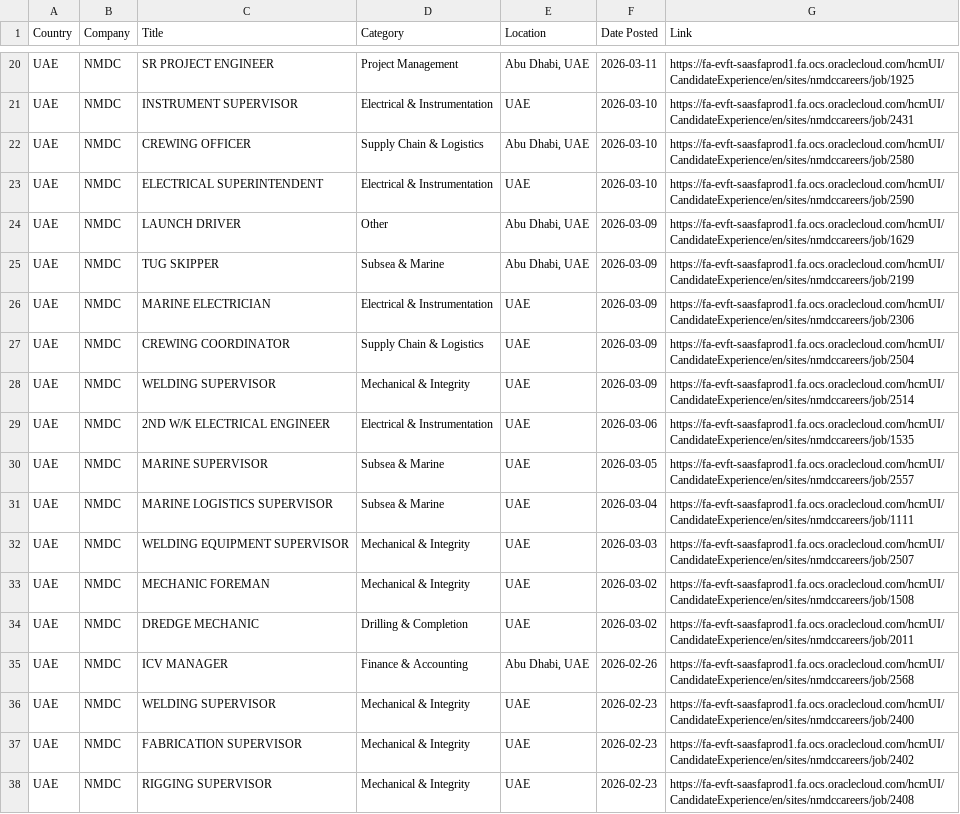
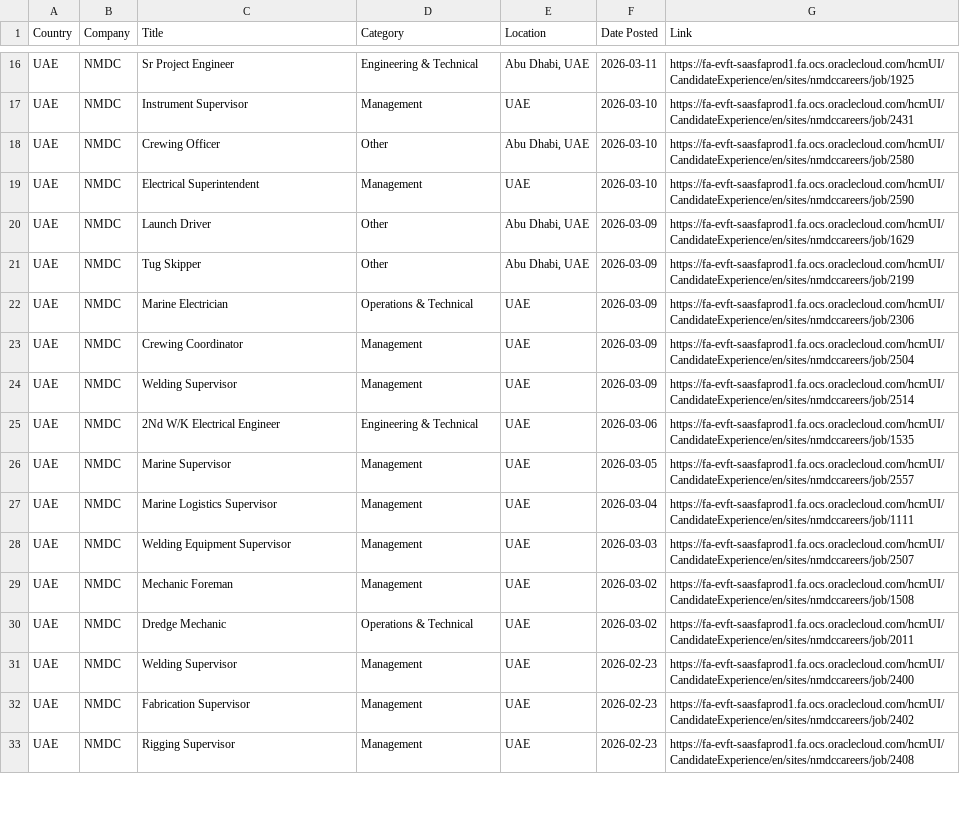
Before and after one commit to illeh69/KerjaAI-oil-gas-me, a CSV file: NMDC_Jobs.csv, drawn as a sheet; only a part is shown, gaps mark what is left out; removed rows and columns are numbered as before the commit, all else as after; the diff covers the shown part only; the diff names each change by its address in the sheet, - before the commit and + after, or states it on an @@ line.

```diff
--- a/NMDC_Jobs.csv
+++ b/NMDC_Jobs.csv
-C16 (Title): SR PROJECT ENGINEER
+C16 (Title): Sr Project Engineer
-D16 (Category): Project Management
+D16 (Category): Engineering & Technical
-C17 (Title): INSTRUMENT SUPERVISOR
+C17 (Title): Instrument Supervisor
-D17 (Category): Electrical & Instrumentation
+D17 (Category): Management
-C18 (Title): CREWING OFFICER
+C18 (Title): Crewing Officer
-D18 (Category): Supply Chain & Logistics
+D18 (Category): Other
-C19 (Title): ELECTRICAL SUPERINTENDENT
+C19 (Title): Electrical Superintendent
-D19 (Category): Electrical & Instrumentation
+D19 (Category): Management
-C20 (Title): LAUNCH DRIVER
+C20 (Title): Launch Driver
-C21 (Title): TUG SKIPPER
+C21 (Title): Tug Skipper
-D21 (Category): Subsea & Marine
+D21 (Category): Other
-C22 (Title): MARINE ELECTRICIAN
+C22 (Title): Marine Electrician
-D22 (Category): Electrical & Instrumentation
+D22 (Category): Operations & Technical
-C23 (Title): CREWING COORDINATOR
+C23 (Title): Crewing Coordinator
-D23 (Category): Supply Chain & Logistics
+D23 (Category): Management
-C24 (Title): WELDING SUPERVISOR
+C24 (Title): Welding Supervisor
-D24 (Category): Mechanical & Integrity
+D24 (Category): Management
-C25 (Title): 2ND W/K ELECTRICAL ENGINEER
+C25 (Title): 2Nd W/K Electrical Engineer
-D25 (Category): Electrical & Instrumentation
+D25 (Category): Engineering & Technical
-C26 (Title): MARINE SUPERVISOR
+C26 (Title): Marine Supervisor
-D26:D27 (Category): Subsea & Marine
+D26:D27 (Category): Management
-C27 (Title): MARINE LOGISTICS SUPERVISOR
+C27 (Title): Marine Logistics Supervisor
-C28 (Title): WELDING EQUIPMENT SUPERVISOR
+C28 (Title): Welding Equipment Supervisor
-D28:D29 (Category): Mechanical & Integrity
+D28:D29 (Category): Management
-C29 (Title): MECHANIC FOREMAN
+C29 (Title): Mechanic Foreman
-C30 (Title): DREDGE MECHANIC
+C30 (Title): Dredge Mechanic
-D30 (Category): Drilling & Completion
+D30 (Category): Operations & Technical
-row 35: UAE | NMDC | ICV MANAGER | Finance & Accounting | Abu Dhabi, UAE | 2026-02-26 | https://fa-evft-saasfaprod1.fa.ocs.oraclecloud.com/hcmUI/CandidateExperience/en/sites/nmdccareers/job/2568
-C31 (Title): WELDING SUPERVISOR
+C31 (Title): Welding Supervisor
-D31:D33 (Category): Mechanical & Integrity
+D31:D33 (Category): Management
-C32 (Title): FABRICATION SUPERVISOR
+C32 (Title): Fabrication Supervisor
-C33 (Title): RIGGING SUPERVISOR
+C33 (Title): Rigging Supervisor
```
Also changed, not shown: 5 removed rows and 93 edited cells elsewhere in this file, Dragon_Oil_Jobs.csv, McDermott_Jobs.csv, 8 other files.
